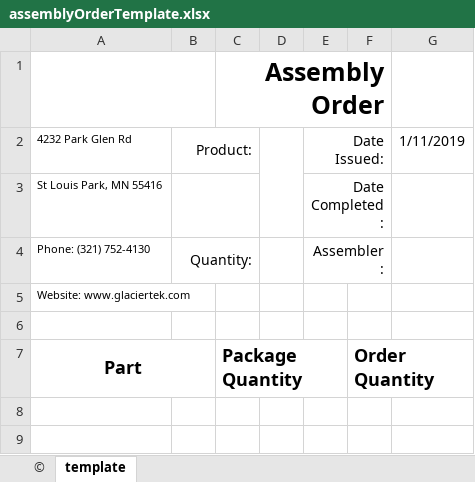
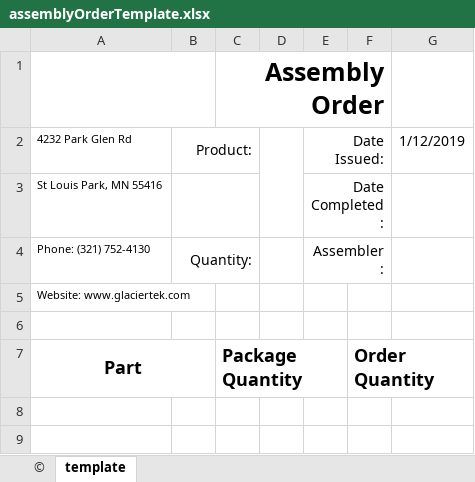
Before and after one commit to xandrasings/GtInventoryAssemblyManager, an Excel workbook: ExcelFiles/Templates/assemblyOrderTemplate.xlsx, sheet template, drawn as a sheet; only a part is shown; values as stored, in another font and other column widths than the file's, no borders; the diff names each change by its address in the sheet, - before the commit and + after, or states it on an @@ line.

Commit message:
update template

```diff
--- a/ExcelFiles/Templates/assemblyOrderTemplate.xlsx (sheet template)
+++ b/ExcelFiles/Templates/assemblyOrderTemplate.xlsx (sheet template)
-G2: 1/11/2019
+G2: 1/12/2019
```
